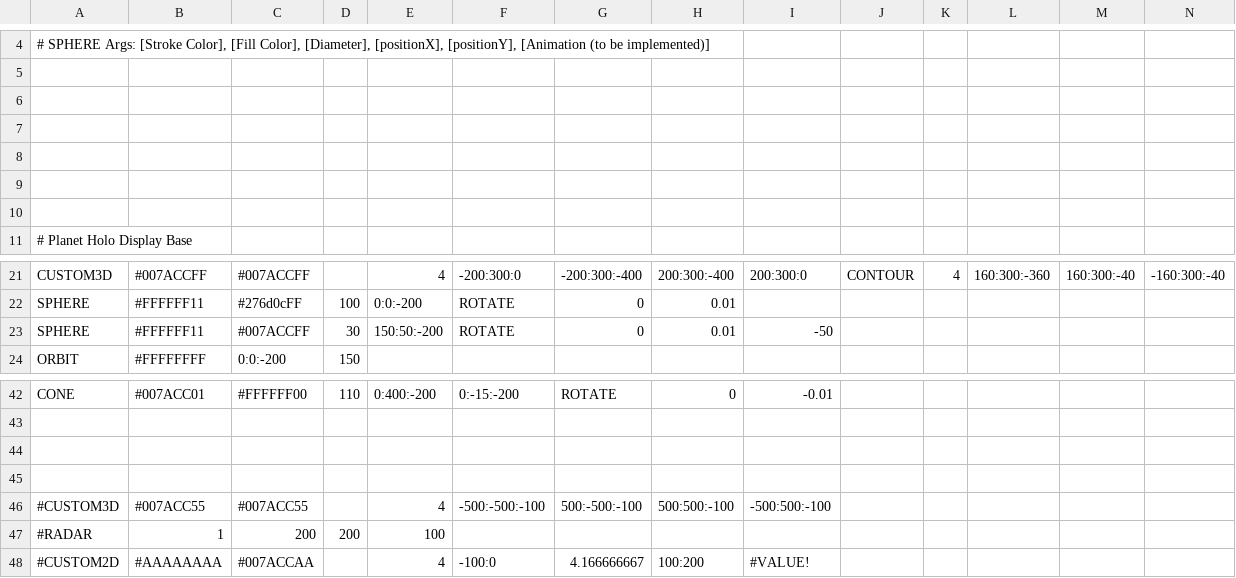
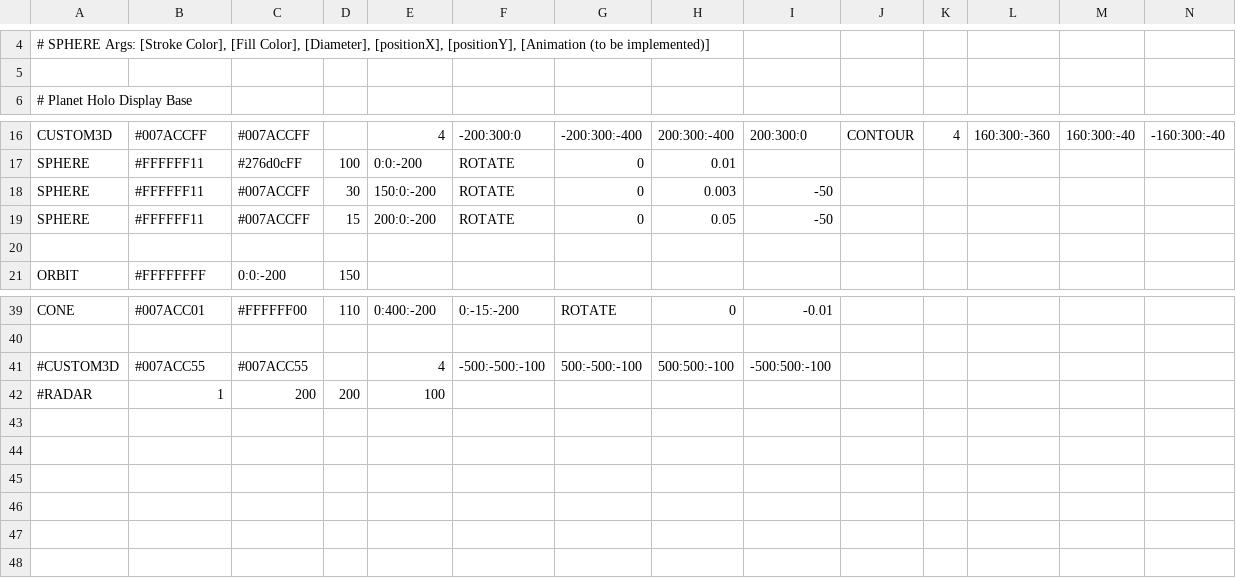
Before and after one commit to AxonneQ/SciFiUI, a CSV file: java/data/Shapes.csv, drawn as a sheet; only a part is shown, gaps mark what is left out; removed rows and columns are numbered as before the commit, all else as after; rows hold the shown columns only; the diff names each change by its address in the sheet, - before the commit and + after, or states it on an @@ line.

```diff
--- a/java/data/Shapes.csv
+++ b/java/data/Shapes.csv
-row 6: (empty)
-row 7: (empty)
-row 8: (empty)
-row 9: (empty)
-row 10: (empty)
-E18: 150:50:-200
+E18: 150:0:-200
-H18: 0.01
+H18: 0.003
+row 19: SPHERE | #FFFFFF11 | #007ACCFF | 15 | 200:0:-200 | ROTATE | 0 | 0.05 | -50
+row 20: (empty)
-row 44: (empty)
-row 45: (empty)
-row 48: #CUSTOM2D | #AAAAAAAA | #007ACCAA |  | 4 | -100:0 | 4.166666667 | 100:200 | #VALUE!
```
Also changed, not shown: 3 other files.
